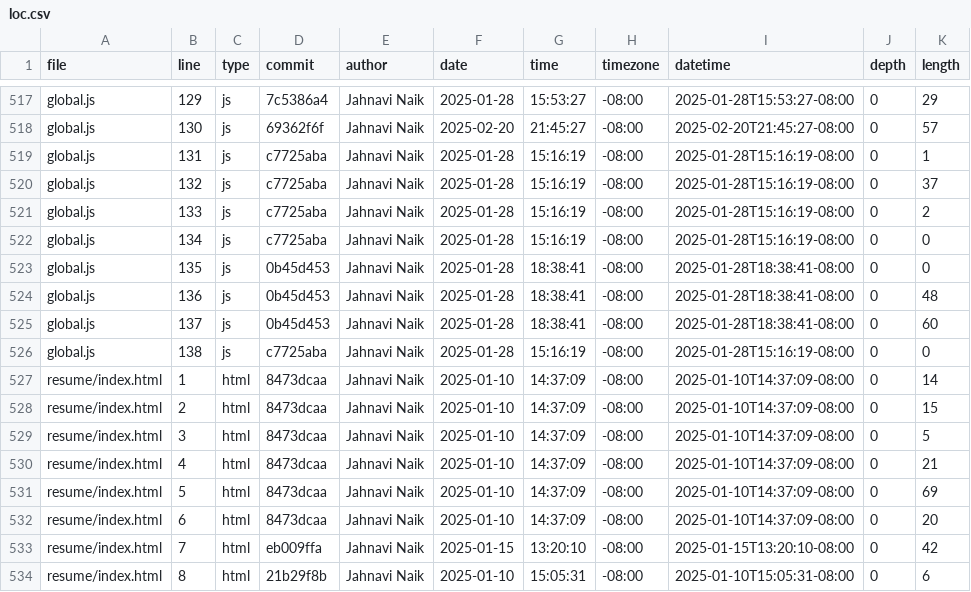
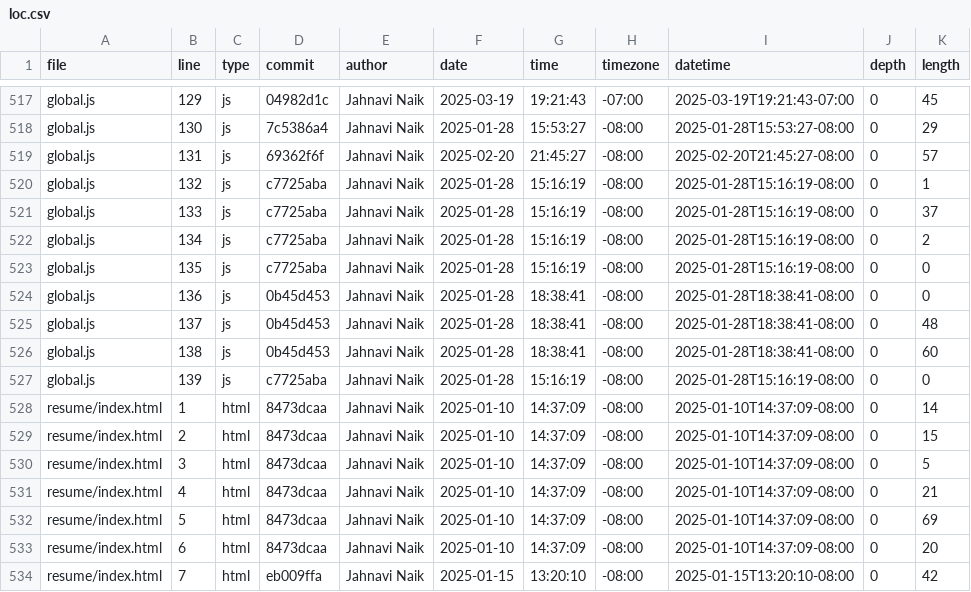
Before and after one commit to jahnavi-naik/portfolio, a CSV file: meta/loc.csv, drawn as a sheet; only a part is shown, gaps mark what is left out; the shorter side is filled out with more unchanged rows; the diff covers the shown part only; the diff names each change by its address in the sheet, - before the commit and + after, or states it on an @@ line.

```diff
--- a/meta/loc.csv
+++ b/meta/loc.csv
-D517 (commit): 7c5386a4
+D517 (commit): 04982d1c
-F517 (date): 2025-01-28
+F517 (date): 2025-03-19
-G517 (time): 15:53:27
+G517 (time): 19:21:43
-H517 (timezone): -08:00
+H517 (timezone): -07:00
-I517 (datetime): 2025-01-28T15:53:27-08:00
+I517 (datetime): 2025-03-19T19:21:43-07:00
-K517 (length): 29
+K517 (length): 45
-D518 (commit): 69362f6f
+D518 (commit): 7c5386a4
-F518 (date): 2025-02-20
+F518 (date): 2025-01-28
-G518 (time): 21:45:27
+G518 (time): 15:53:27
-I518 (datetime): 2025-02-20T21:45:27-08:00
+I518 (datetime): 2025-01-28T15:53:27-08:00
-K518 (length): 57
+K518 (length): 29
-D519 (commit): c7725aba
+D519 (commit): 69362f6f
-F519 (date): 2025-01-28
+F519 (date): 2025-02-20
-G519 (time): 15:16:19
+G519 (time): 21:45:27
-I519 (datetime): 2025-01-28T15:16:19-08:00
+I519 (datetime): 2025-02-20T21:45:27-08:00
-K519 (length): 1
+K519 (length): 57
-K520 (length): 37
+K520 (length): 1
-K521 (length): 2
+K521 (length): 37
-K522 (length): 0
+K522 (length): 2
-D523 (commit): 0b45d453
+D523 (commit): c7725aba
-G523 (time): 18:38:41
+G523 (time): 15:16:19
-I523 (datetime): 2025-01-28T18:38:41-08:00
+I523 (datetime): 2025-01-28T15:16:19-08:00
-K524 (length): 48
+K524 (length): 0
-K525 (length): 60
+K525 (length): 48
-D526 (commit): c7725aba
+D526 (commit): 0b45d453
-G526 (time): 15:16:19
+G526 (time): 18:38:41
-I526 (datetime): 2025-01-28T15:16:19-08:00
+I526 (datetime): 2025-01-28T18:38:41-08:00
-K526 (length): 0
+K526 (length): 60
+row 527: global.js | 139 | js | c7725aba | Jahnavi Naik | 2025-01-28 | 15:16:19 | -08:00 | 2025-01-28T15:16:19-08:00 | 0 | 0
```
Also changed, not shown: 33 edited cells elsewhere in this file.
